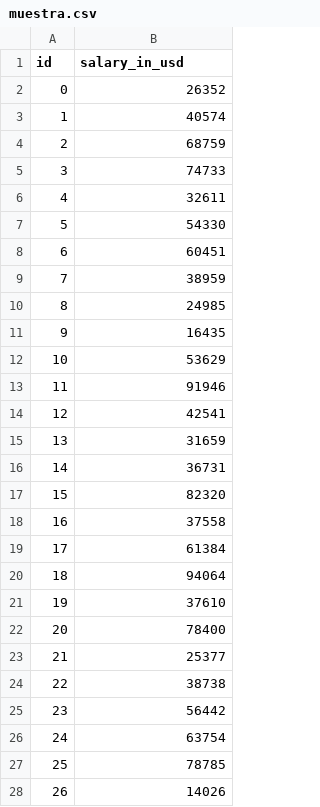
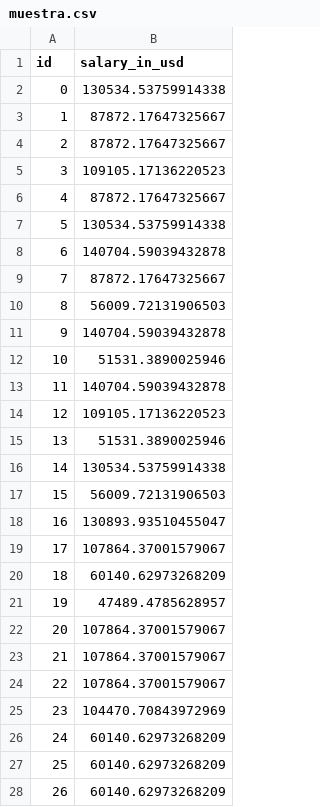
Before and after one commit to Ironhack-Data-Madrid-Enero-2023/SALARY_COMPETITION, a CSV file: data/muestra.csv, drawn as a sheet; only a part is shown; the diff covers the shown part only.

Commit message:
muestra2

```diff
--- a/data/muestra.csv
+++ b/data/muestra.csv
@@ -1,28 +1,28 @@
 id,salary_in_usd
-0,26352
-1,40574
-2,68759
-3,74733
-4,32611
-5,54330
-6,60451
-7,38959
-8,24985
-9,16435
-10,53629
-11,91946
-12,42541
-13,31659
-14,36731
-15,82320
-16,37558
-17,61384
-18,94064
-19,37610
-20,78400
-21,25377
-22,38738
-23,56442
-24,63754
-25,78785
-26,14026
+0,130534.53759914338
+1,87872.17647325667
+2,87872.17647325667
+3,109105.17136220523
+4,87872.17647325667
+5,130534.53759914338
+6,140704.59039432878
+7,87872.17647325667
+8,56009.72131906503
+9,140704.59039432878
+10,51531.3890025946
+11,140704.59039432878
+12,109105.17136220523
+13,51531.3890025946
+14,130534.53759914338
+15,56009.72131906503
+16,130893.93510455047
+17,107864.37001579067
+18,60140.62973268209
+19,47489.4785628957
+20,107864.37001579067
+21,107864.37001579067
+22,107864.37001579067
+23,104470.70843972969
+24,60140.62973268209
+25,60140.62973268209
+26,60140.62973268209
```
Also changed, not shown: 80 edited cells elsewhere in this file, 8 other files.
